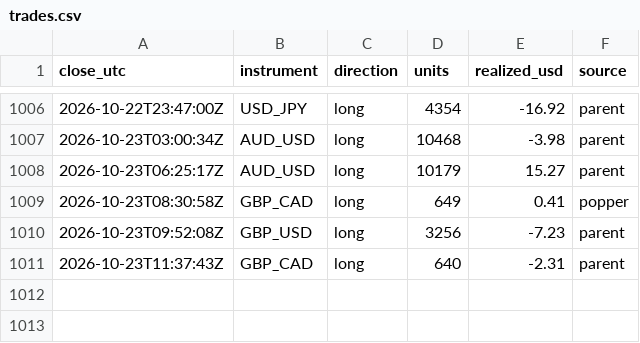
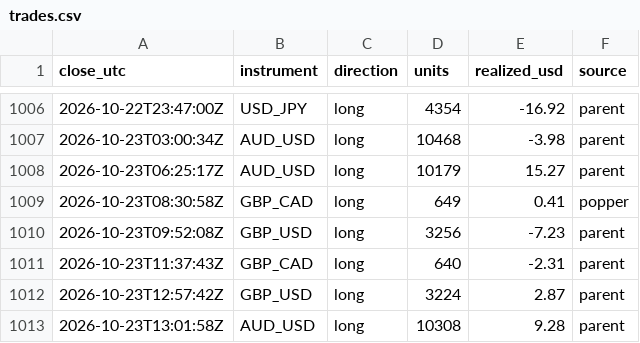
Before and after one commit to BrockStar3540/mr-scrooge-v6, a CSV file: livelog/trades.csv, drawn as a sheet; only a part is shown, gaps mark what is left out.

```diff
--- a/livelog/trades.csv
+++ b/livelog/trades.csv
@@ -1011 +1011,3 @@ close_utc,instrument,direction,units,realized_usd,source
 2026-10-23T11:37:43Z,GBP_CAD,long,640,-2.31,parent
+2026-10-23T12:57:42Z,GBP_USD,long,3224,2.87,parent
+2026-10-23T13:01:58Z,AUD_USD,long,10308,9.28,parent
```
Also changed, not shown: livelog/equity.csv, 3 other files.
